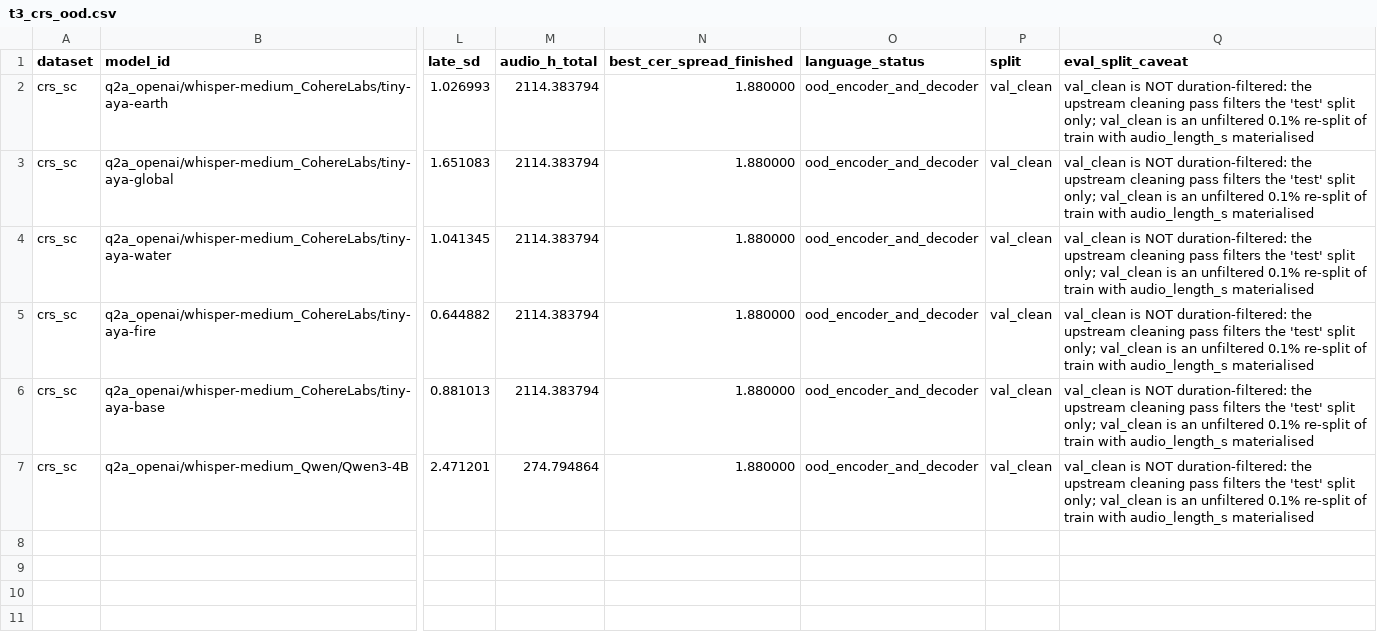
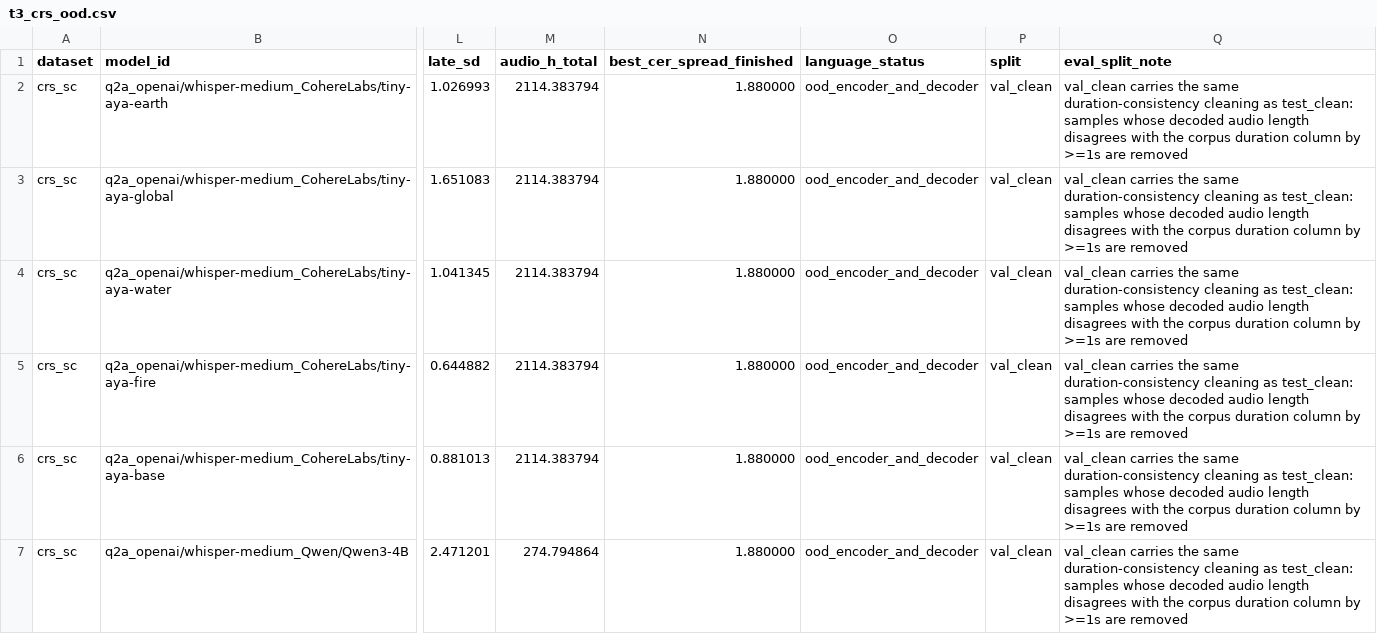
Before and after one commit to arkel23/LALMDecoderAnalysis, a CSV file: results_all/acc/t3_crs_ood.csv, drawn as a sheet; only a part is shown, gaps mark what is left out; the diff names each change by its address in the sheet, - before the commit and + after, or states it on an @@ line.

```diff
--- a/results_all/acc/t3_crs_ood.csv
+++ b/results_all/acc/t3_crs_ood.csv
-Q1: eval_split_caveat
+Q1: eval_split_note
-Q2:Q7 (eval_split_note): val_clean is NOT duration-filtered: the upstream cleaning pass filters the 'test' split only; val_clean is an unfiltered 0.1% re-split of train with audio_length_s materialised
+Q2:Q7 (eval_split_note): val_clean carries the same duration-consistency cleaning as test_clean: samples whose decoded audio length disagrees with the corpus duration column by >=1s are removed
```
Also changed, not shown: results_all/acc/t1_sample_efficiency.csv, results_all/acc/t2_region_match.csv, 14 other files.
